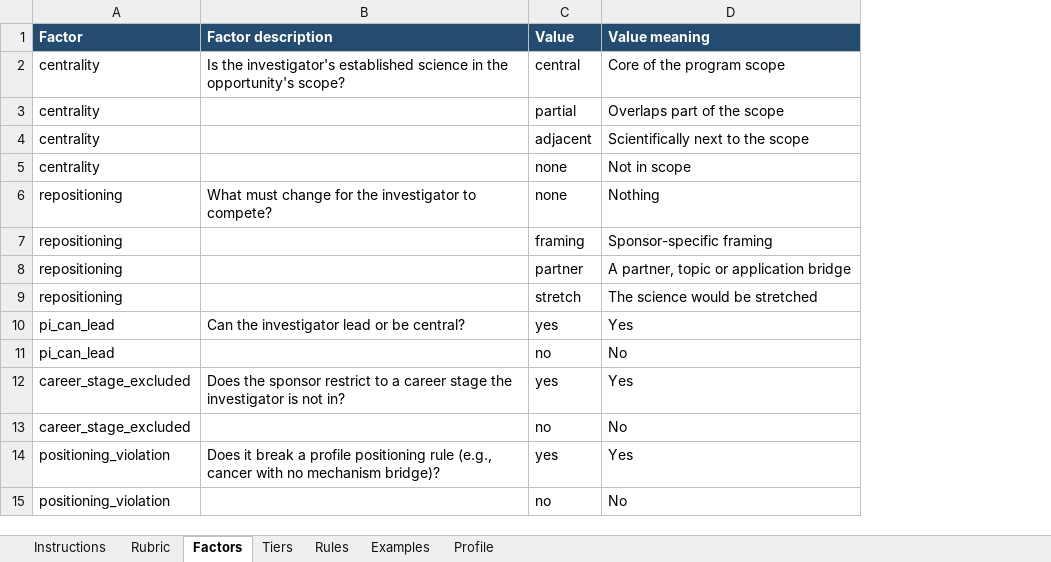
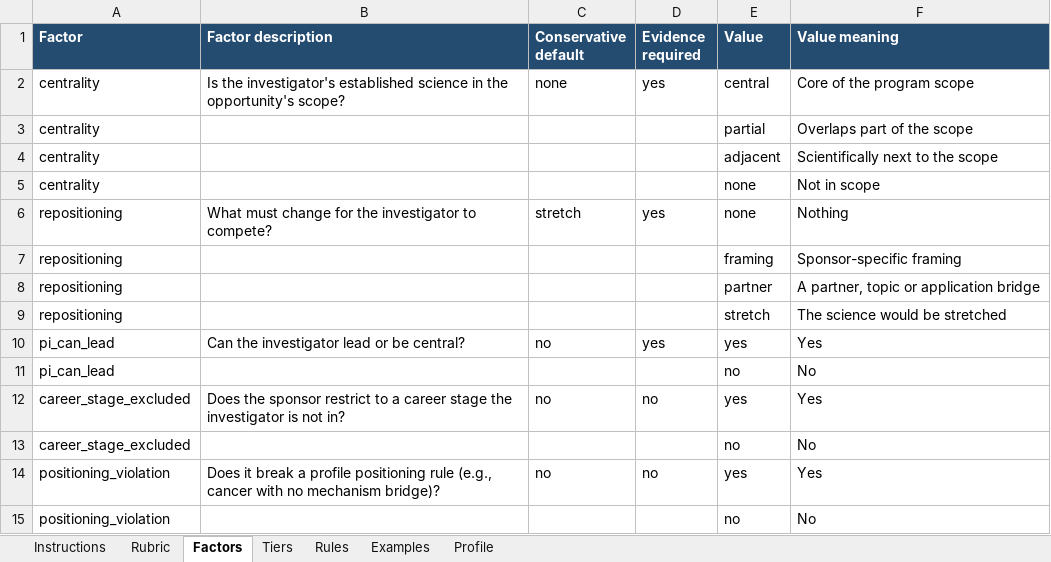
Before and after one commit to syaqubSMU/Forge, an Excel workbook: docs/examples/fit_criteria_template.xlsx, sheet Factors, drawn as a sheet; values as stored, in another font and other column widths than the file's, no borders; the diff names each change by its address in the sheet, - before the commit and + after, or states it on an @@ line.

```diff
--- a/docs/examples/fit_criteria_template.xlsx (sheet Factors)
+++ b/docs/examples/fit_criteria_template.xlsx (sheet Factors)
+column C (Conservative default), rows 2-14: none |  |  |  | stretch |  |  |  | no |  | no |  | no
+column D (Evidence required), rows 2-14: yes |  |  |  | yes |  |  |  | yes |  | no |  | no
```
Also changed, not shown: 18 other files.
